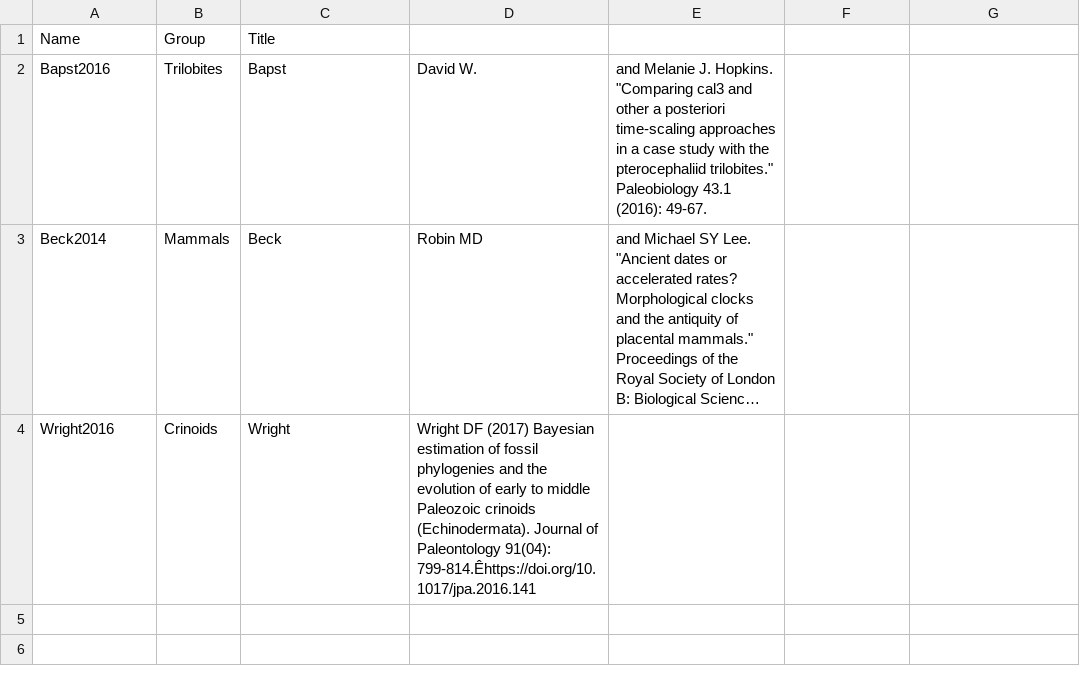
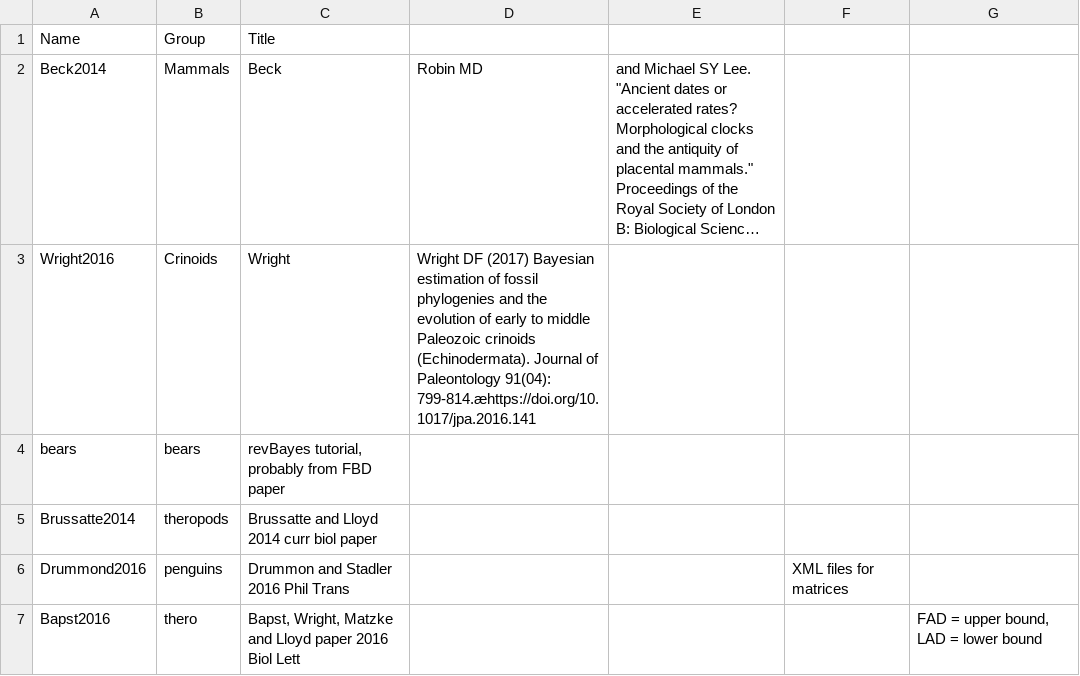
Before and after one commit to nhcooper123/time-slice, a CSV file: data/namekeys.csv, drawn as a sheet; long unchanged cells end in …; removed rows and columns are numbered as before the commit, all else as after; the diff names each change by its address in the sheet, - before the commit and + after, or states it on an @@ line.

Commit message:
Add posible dataset details

```diff
--- a/data/namekeys.csv
+++ b/data/namekeys.csv
-row 2: Bapst2016 | Trilobites | Bapst | David W. | and Melanie J. Hopkins. "Comparing cal3 and other a posteriori time-scaling approaches in a case study with the pterocephaliid trilobites." Paleobiology 43.1 (2016): 49-67.
-D3: …Paleontology 91(04): 799-814.Êhttps://doi.org/10.1017/jpa.2016.141
+D3: …Paleontology 91(04): 799-814.æhttps://doi.org/10.1017/jpa.2016.141
+row 4: bears | bears | revBayes tutorial, probably from FBD paper
+row 5: Brussatte2014 | theropods | Brussatte and Lloyd 2014 curr biol paper
+row 6: Drummond2016 | penguins | Drummon and Stadler 2016 Phil Trans |  |  | XML files for matrices
+row 7: Bapst2016 | thero | Bapst, Wright, Matzke and Lloyd paper 2016 Biol Lett |  |  |  | FAD = upper bound, LAD = lower bound
```
